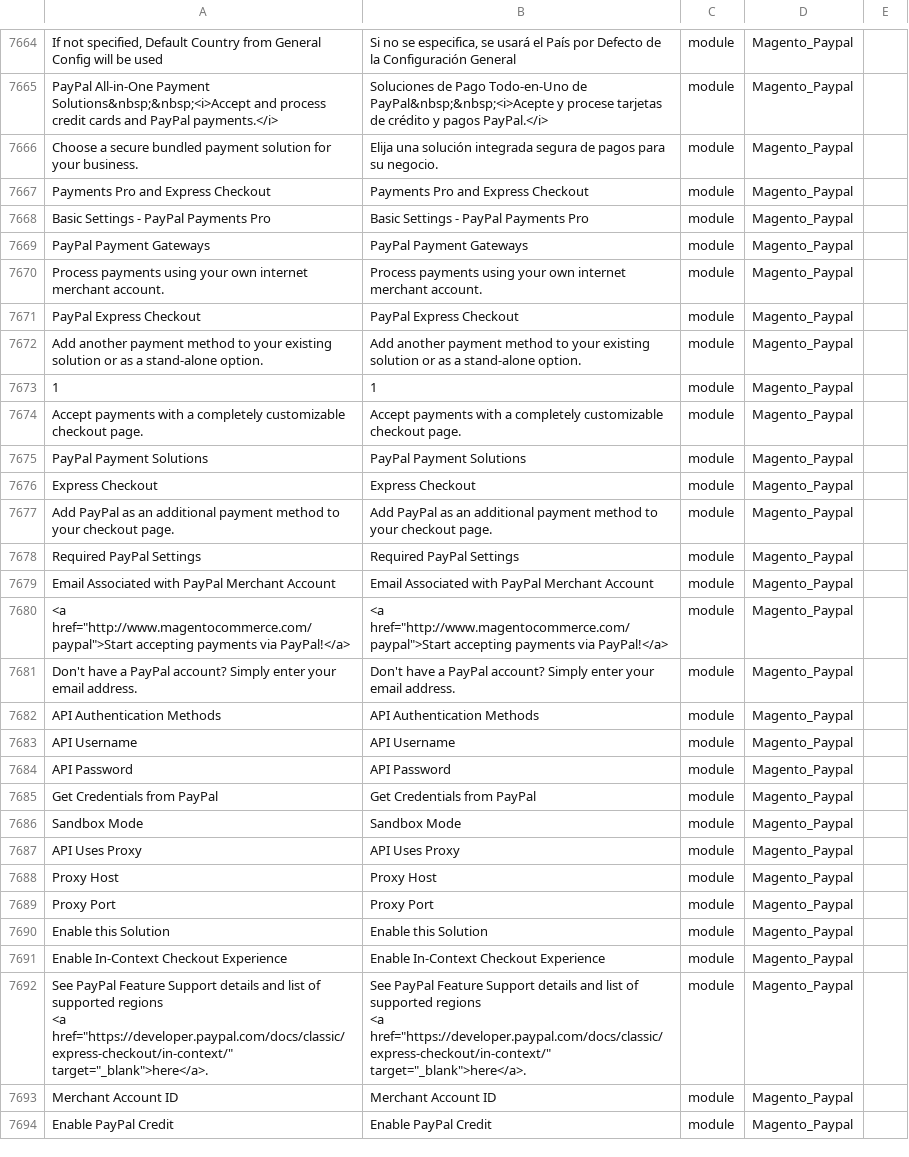
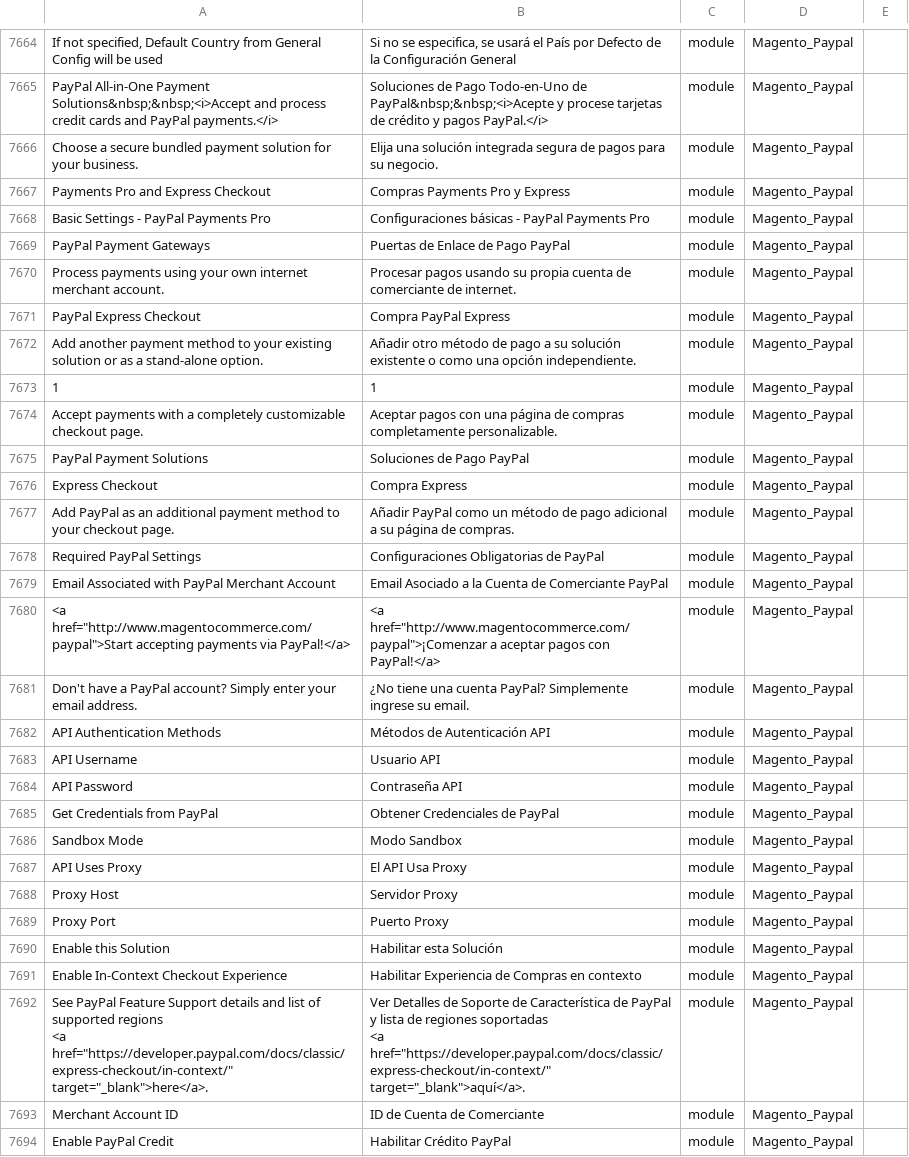
Before and after one commit to cniebla/magento2-es_mx, a CSV file: app/i18n/nieblaresearch/es_mx/es_MX.csv, drawn as a sheet; only a part is shown, gaps mark what is left out; ↵ is a line break in a cell; the diff covers the shown part only; the diff names each change by its address in the sheet, - before the commit and + after, or states it on an @@ line.

```diff
--- a/app/i18n/nieblaresearch/es_mx/es_MX.csv
+++ b/app/i18n/nieblaresearch/es_mx/es_MX.csv
-B7667: Payments Pro and Express Checkout
+B7667: Compras Payments Pro y Express
-B7668: Basic Settings - PayPal Payments Pro
+B7668: Configuraciones básicas - PayPal Payments Pro
-B7669: PayPal Payment Gateways
+B7669: Puertas de Enlace de Pago PayPal
-B7670: Process payments using your own internet merchant account.
+B7670: Procesar pagos usando su propia cuenta de comerciante de internet.
-B7671: PayPal Express Checkout
+B7671: Compra PayPal Express
-B7672: Add another payment method to your existing solution or as a stand-alone option.
+B7672: Añadir otro método de pago a su solución existente o como una opción independiente.
-B7674: Accept payments with a completely customizable checkout page.
+B7674: Aceptar pagos con una página de compras completamente personalizable.
-B7675: PayPal Payment Solutions
+B7675: Soluciones de Pago PayPal
-B7676: Express Checkout
+B7676: Compra Express
-B7677: Add PayPal as an additional payment method to your checkout page.
+B7677: Añadir PayPal como un método de pago adicional a su página de compras.
-B7678: Required PayPal Settings
+B7678: Configuraciones Obligatorias de PayPal
-B7679: Email Associated with PayPal Merchant Account
+B7679: Email Asociado a la Cuenta de Comerciante PayPal
-B7680: <a href="http://www.magentocommerce.com/paypal">Start accepting payments via PayPal!</a>
+B7680: <a href="http://www.magentocommerce.com/paypal">¡Comenzar a aceptar pagos con PayPal!</a>
-B7681: Don't have a PayPal account? Simply enter your email address.
+B7681: ¿No tiene una cuenta PayPal? Simplemente ingrese su email.
-B7682: API Authentication Methods
+B7682: Métodos de Autenticación API
-B7683: API Username
+B7683: Usuario API
-B7684: API Password
+B7684: Contraseña API
-B7685: Get Credentials from PayPal
+B7685: Obtener Credenciales de PayPal
-B7686: Sandbox Mode
+B7686: Modo Sandbox
-B7687: API Uses Proxy
+B7687: El API Usa Proxy
-B7688: Proxy Host
+B7688: Servidor Proxy
-B7689: Proxy Port
+B7689: Puerto Proxy
-B7690: Enable this Solution
+B7690: Habilitar esta Solución
-B7691: Enable In-Context Checkout Experience
+B7691: Habilitar Experiencia de Compras en contexto
-B7692: See PayPal Feature Support details and list of supported regions ↵ <a href="https://developer.paypal.com/docs/classic/express-checkout/in-context/" target="_blank">here</a>.
+B7692: Ver Detalles de Soporte de Característica de PayPal y lista de regiones soportadas ↵ <a href="https://developer.paypal.com/docs/classic/express-checkout/in-context/" target="_blank">aquí</a>.
-B7693: Merchant Account ID
+B7693: ID de Cuenta de Comerciante
-B7694: Enable PayPal Credit
+B7694: Habilitar Crédito PayPal
```
Also changed, not shown: 21 edited cells elsewhere in this file, 1 other file.
